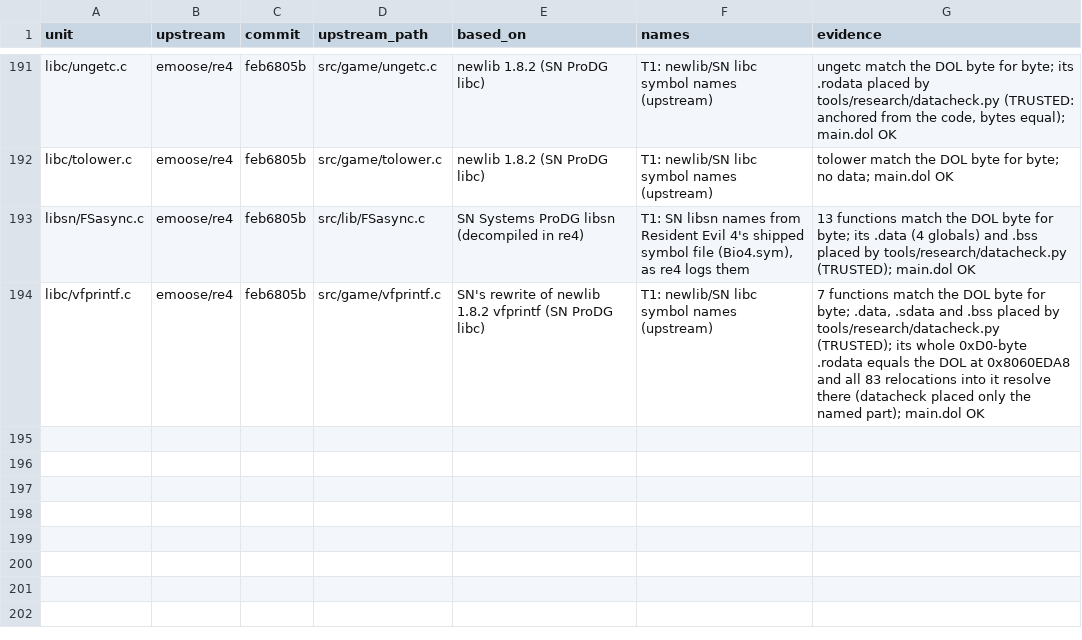
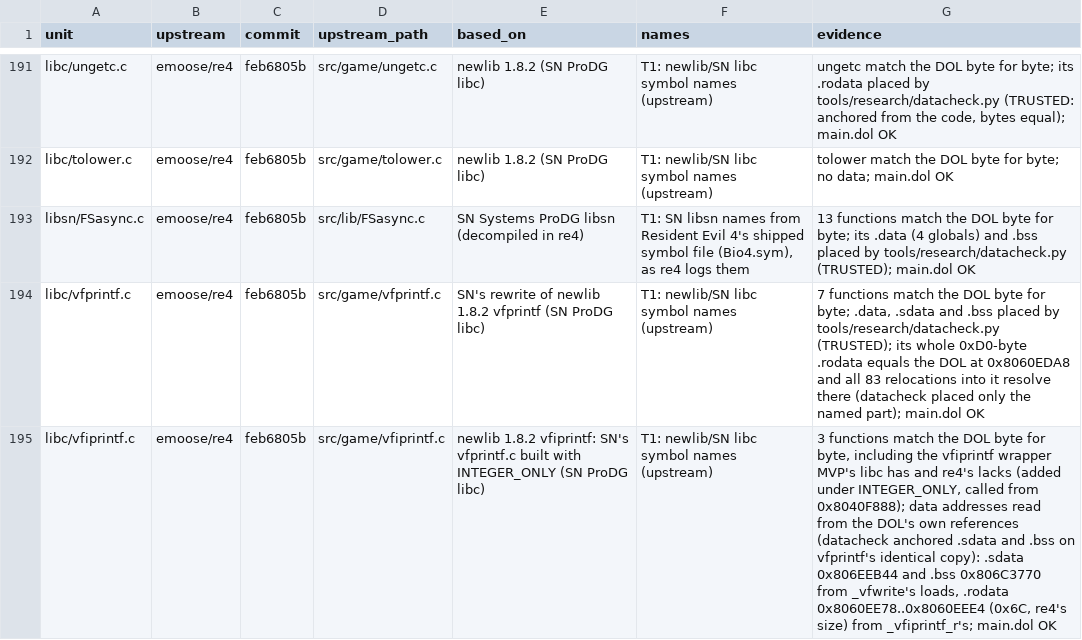
Before and after one commit to mitsevox/mvp2005, a TSV file: config/GV4E69/imported_units.tsv, drawn as a sheet; only a part is shown, gaps mark what is left out.

```diff
--- a/config/GV4E69/imported_units.tsv
+++ b/config/GV4E69/imported_units.tsv
@@ -194 +194,2 @@ libsn/FSasync.c	emoose/re4	feb6805b	src/lib/FSasync.c	SN Systems ProDG libsn (de
 libc/vfprintf.c	emoose/re4	feb6805b	src/game/vfprintf.c	SN's rewrite of newlib 1.8.2 vfprintf (SN ProDG libc)	T1: newlib/SN libc symbol names (upstream)	7 functions match the DOL byte for byte; .data, .sdata and .bss placed by tools/research/datacheck.py (TRUSTED); its whole 0xD0-byte .rodata equals the DOL at 0x8060EDA8 and all 83 relocations into it resolve there (datacheck placed only the named part); main.dol OK
+libc/vfiprintf.c	emoose/re4	feb6805b	src/game/vfiprintf.c	newlib 1.8.2 vfiprintf: SN's vfprintf.c built with INTEGER_ONLY (SN ProDG libc)	T1: newlib/SN libc symbol names (upstream)	3 functions match the DOL byte for byte, including the vfiprintf wrapper MVP's libc has and re4's lacks (added under INTEGER_ONLY, called from 0x8040F888); data addresses read from the DOL's own references (datacheck anchored .sdata and .bss on vfprintf's identical copy): .sdata 0x806EEB44 and .bss 0x806C3770 from _vfwrite's loads, .rodata 0x8060EE78..0x8060EEE4 (0x6C, re4's size) from _vfiprintf_r's; main.dol OK
```
Also changed, not shown: config/GV4E69/linked_names.tsv, 7 other files.
